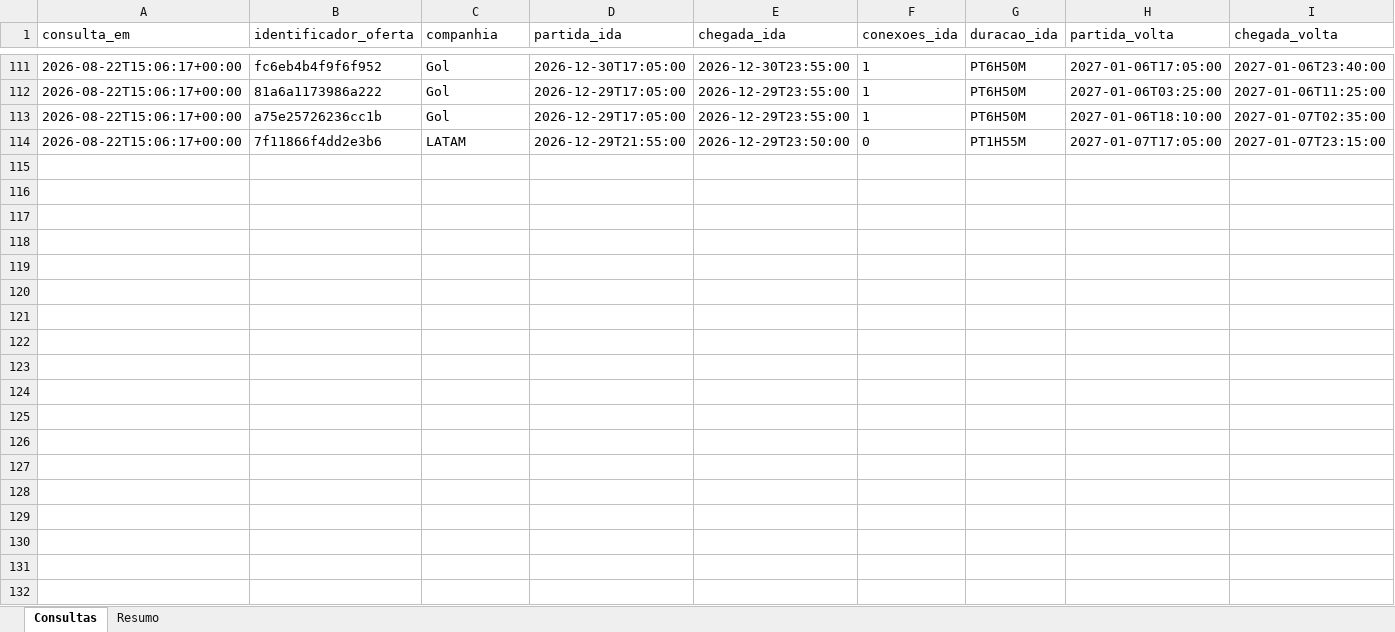
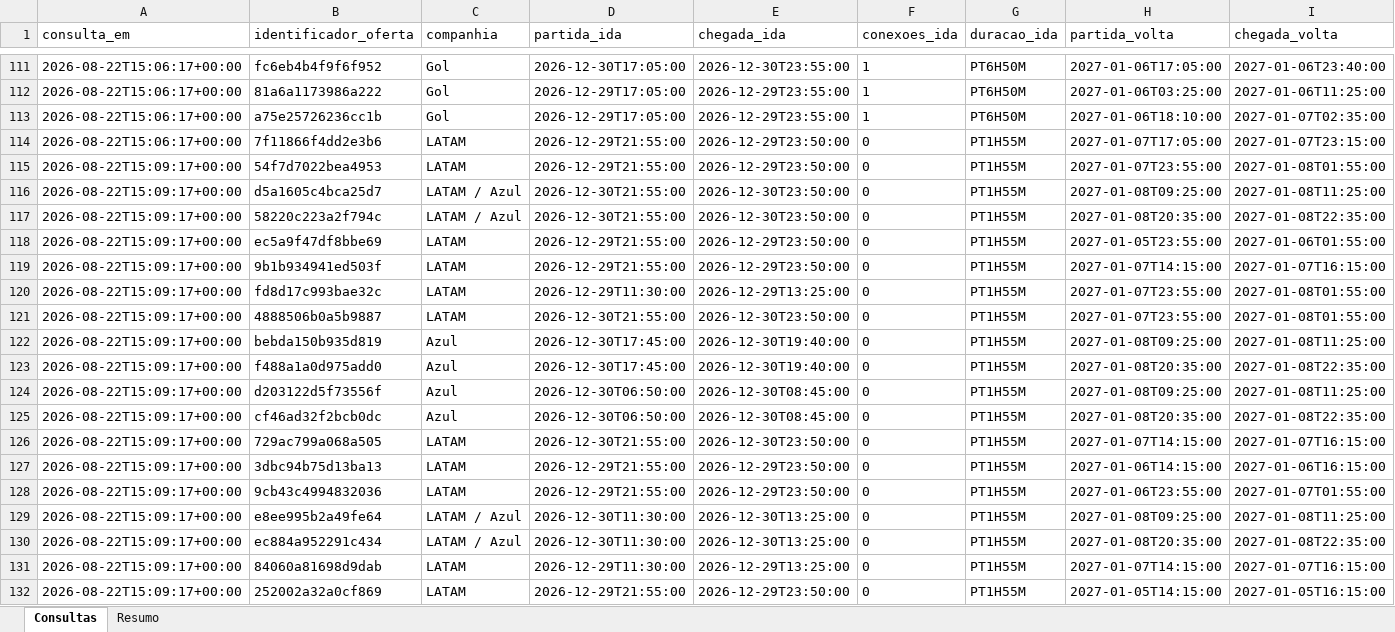
Before and after one commit to asouzaa/monitora-voos, an Excel workbook: docs/monitoramento_fortaleza.xlsx, sheet Consultas, drawn as a sheet; only a part is shown, gaps mark what is left out; values as stored, in another font and other column widths than the file's, no borders; rows hold the shown columns only; the diff covers the shown part only; the diff names each change by its address in the sheet, - before the commit and + after, or states it on an @@ line.

```diff
--- a/docs/monitoramento_fortaleza.xlsx (sheet Consultas)
+++ b/docs/monitoramento_fortaleza.xlsx (sheet Consultas)
+row 115: 2026-08-22T15:09:17+00:00 | 54f7d7022bea4953 | LATAM | 2026-12-29T21:55:00 | 2026-12-29T23:50:00 | 0 | PT1H55M | 2027-01-07T23:55:00 | 2027-01-08T01:55:00
+row 116: 2026-08-22T15:09:17+00:00 | d5a1605c4bca25d7 | LATAM / Azul | 2026-12-30T21:55:00 | 2026-12-30T23:50:00 | 0 | PT1H55M | 2027-01-08T09:25:00 | 2027-01-08T11:25:00
+row 117: 2026-08-22T15:09:17+00:00 | 58220c223a2f794c | LATAM / Azul | 2026-12-30T21:55:00 | 2026-12-30T23:50:00 | 0 | PT1H55M | 2027-01-08T20:35:00 | 2027-01-08T22:35:00
+row 118: 2026-08-22T15:09:17+00:00 | ec5a9f47df8bbe69 | LATAM | 2026-12-29T21:55:00 | 2026-12-29T23:50:00 | 0 | PT1H55M | 2027-01-05T23:55:00 | 2027-01-06T01:55:00
+row 119: 2026-08-22T15:09:17+00:00 | 9b1b934941ed503f | LATAM | 2026-12-29T21:55:00 | 2026-12-29T23:50:00 | 0 | PT1H55M | 2027-01-07T14:15:00 | 2027-01-07T16:15:00
+row 120: 2026-08-22T15:09:17+00:00 | fd8d17c993bae32c | LATAM | 2026-12-29T11:30:00 | 2026-12-29T13:25:00 | 0 | PT1H55M | 2027-01-07T23:55:00 | 2027-01-08T01:55:00
+row 121: 2026-08-22T15:09:17+00:00 | 4888506b0a5b9887 | LATAM | 2026-12-30T21:55:00 | 2026-12-30T23:50:00 | 0 | PT1H55M | 2027-01-07T23:55:00 | 2027-01-08T01:55:00
+row 122: 2026-08-22T15:09:17+00:00 | bebda150b935d819 | Azul | 2026-12-30T17:45:00 | 2026-12-30T19:40:00 | 0 | PT1H55M | 2027-01-08T09:25:00 | 2027-01-08T11:25:00
+row 123: 2026-08-22T15:09:17+00:00 | f488a1a0d975add0 | Azul | 2026-12-30T17:45:00 | 2026-12-30T19:40:00 | 0 | PT1H55M | 2027-01-08T20:35:00 | 2027-01-08T22:35:00
+row 124: 2026-08-22T15:09:17+00:00 | d203122d5f73556f | Azul | 2026-12-30T06:50:00 | 2026-12-30T08:45:00 | 0 | PT1H55M | 2027-01-08T09:25:00 | 2027-01-08T11:25:00
+row 125: 2026-08-22T15:09:17+00:00 | cf46ad32f2bcb0dc | Azul | 2026-12-30T06:50:00 | 2026-12-30T08:45:00 | 0 | PT1H55M | 2027-01-08T20:35:00 | 2027-01-08T22:35:00
+row 126: 2026-08-22T15:09:17+00:00 | 729ac799a068a505 | LATAM | 2026-12-30T21:55:00 | 2026-12-30T23:50:00 | 0 | PT1H55M | 2027-01-07T14:15:00 | 2027-01-07T16:15:00
+row 127: 2026-08-22T15:09:17+00:00 | 3dbc94b75d13ba13 | LATAM | 2026-12-29T21:55:00 | 2026-12-29T23:50:00 | 0 | PT1H55M | 2027-01-06T14:15:00 | 2027-01-06T16:15:00
+row 128: 2026-08-22T15:09:17+00:00 | 9cb43c4994832036 | LATAM | 2026-12-29T21:55:00 | 2026-12-29T23:50:00 | 0 | PT1H55M | 2027-01-06T23:55:00 | 2027-01-07T01:55:00
+row 129: 2026-08-22T15:09:17+00:00 | e8ee995b2a49fe64 | LATAM / Azul | 2026-12-30T11:30:00 | 2026-12-30T13:25:00 | 0 | PT1H55M | 2027-01-08T09:25:00 | 2027-01-08T11:25:00
+row 130: 2026-08-22T15:09:17+00:00 | ec884a952291c434 | LATAM / Azul | 2026-12-30T11:30:00 | 2026-12-30T13:25:00 | 0 | PT1H55M | 2027-01-08T20:35:00 | 2027-01-08T22:35:00
+row 131: 2026-08-22T15:09:17+00:00 | 84060a81698d9dab | LATAM | 2026-12-29T11:30:00 | 2026-12-29T13:25:00 | 0 | PT1H55M | 2027-01-07T14:15:00 | 2027-01-07T16:15:00
+row 132: 2026-08-22T15:09:17+00:00 | 252002a32a0cf869 | LATAM | 2026-12-29T21:55:00 | 2026-12-29T23:50:00 | 0 | PT1H55M | 2027-01-05T14:15:00 | 2027-01-05T16:15:00
```
Also changed, not shown: 95 added rows elsewhere in this sheet, sheet Resumo, docs/monitoramento_voos.xlsx, 2 other files.
